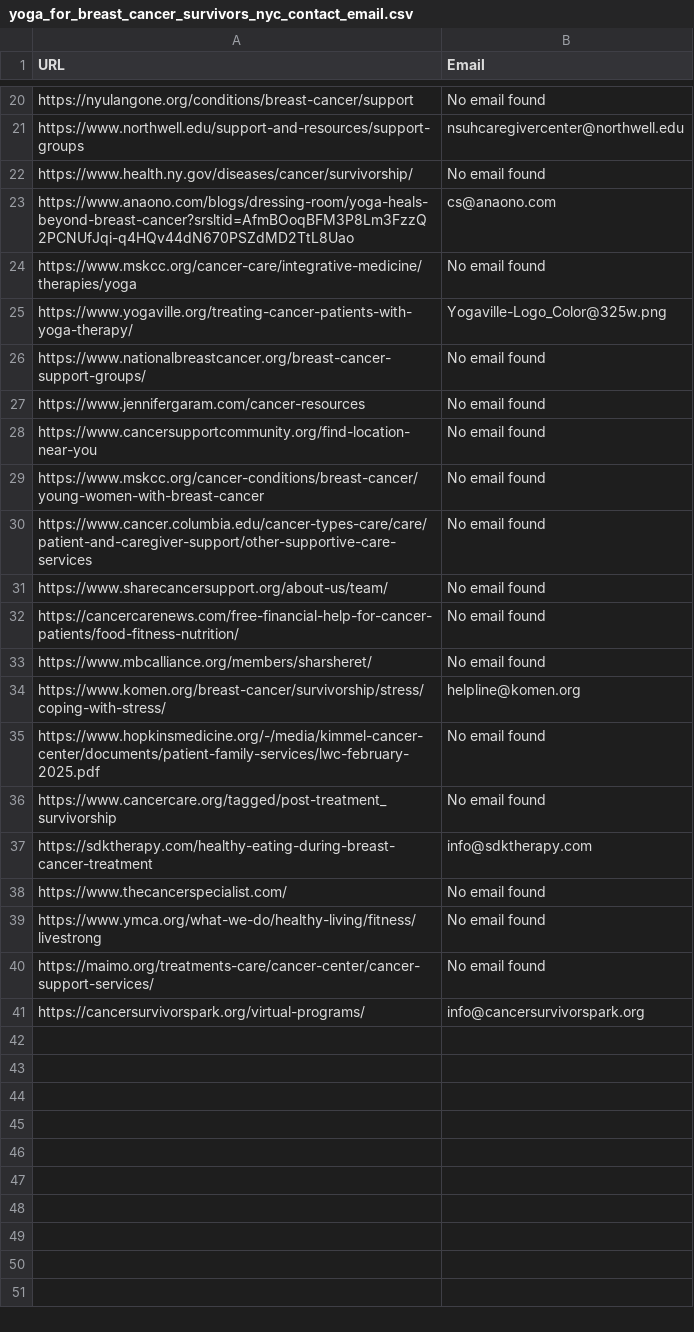
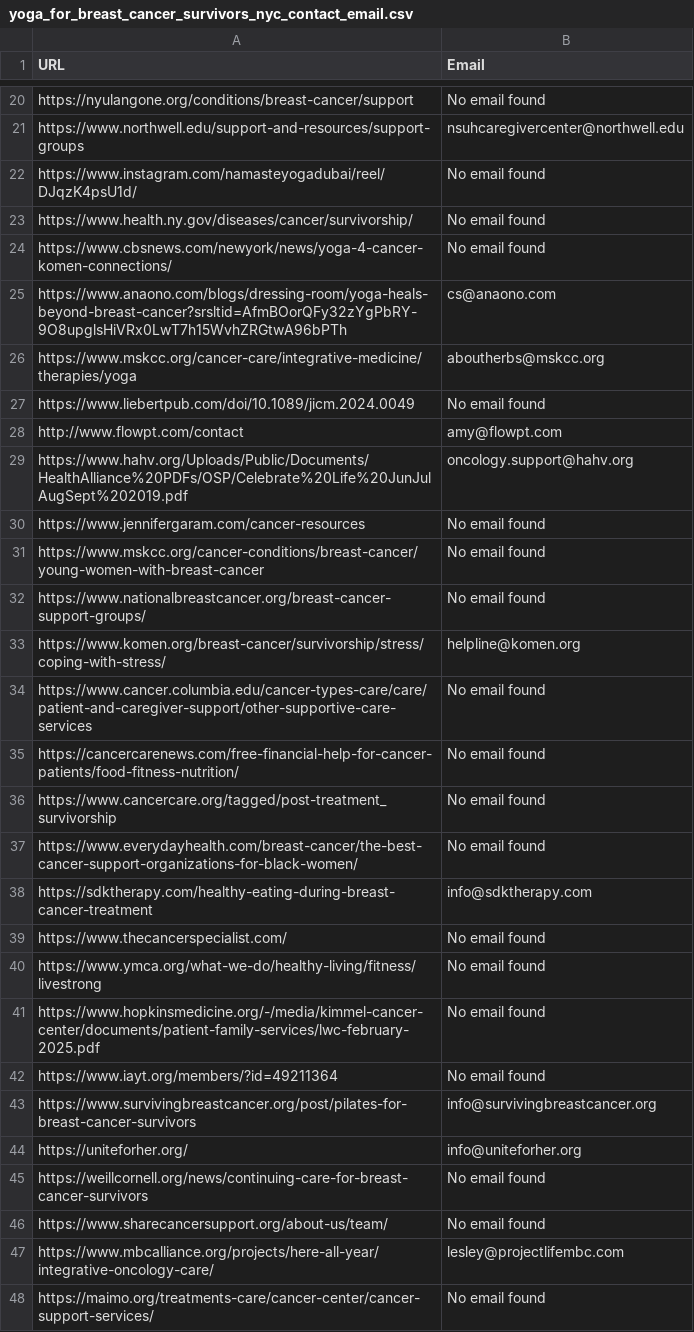
Before and after one commit to GalMoore/business-search_repo, a CSV file: breast_cancer_stakeholders/yoga_for_breast_cancer_survivors_nyc_contact_email.csv, drawn as a sheet; only a part is shown, gaps mark what is left out; the shorter side is filled out with more unchanged rows; the diff covers the shown part only.

```diff
--- a/breast_cancer_stakeholders/yoga_for_breast_cancer_survivors_nyc_contact_email.csv
+++ b/breast_cancer_stakeholders/yoga_for_breast_cancer_survivors_nyc_contact_email.csv
@@ -21,17 +21,18 @@ https://nyulangone.org/conditions/breast-cancer/support,No email found
 https://www.northwell.edu/support-and-resources/support-groups,nsuhcaregivercenter@northwell.edu
+https://www.instagram.com/namasteyogadubai/reel/DJqzK4psU1d/,No email found
 https://www.health.ny.gov/diseases/cancer/survivorship/,No email found
-https://www.anaono.com/blogs/dressing-room/yoga-heals-beyond-breast-cancer?srsltid=AfmBOoqBFM3P8Lm3FzzQ2PCNUfJqi-q4HQv44dN670PSZdMD2TtL8Uao,cs@anaono.com
-https://www.mskcc.org/cancer-care/integrative-medicine/therapies/yoga,No email found
-https://www.yogaville.org/treating-cancer-patients-with-yoga-therapy/,Yogaville-Logo_Color@325w.png
+https://www.cbsnews.com/newyork/news/yoga-4-cancer-komen-connections/,No email found
+https://www.anaono.com/blogs/dressing-room/yoga-heals-beyond-breast-cancer?srsltid=AfmBOorQFy32zYgPbRY-9O8upglsHiVRx0LwT7h15WvhZRGtwA96bPTh,cs@anaono.com
+https://www.mskcc.org/cancer-care/integrative-medicine/therapies/yoga,aboutherbs@mskcc.org
+https://www.liebertpub.com/doi/10.1089/jicm.2024.0049,No email found
+http://www.flowpt.com/contact,amy@flowpt.com
+https://www.hahv.org/Uploads/Public/Documents/HealthAlliance%20PDFs/OSP/Celebrate%20Life%20JunJulAugSept%202019.pdf,oncology.support@hahv.org
+https://www.jennifergaram.com/cancer-resources,No email found
+https://www.mskcc.org/cancer-conditions/breast-cancer/young-women-with-breast-cancer,No email found
 https://www.nationalbreastcancer.org/breast-cancer-support-groups/,No email found
-https://www.jennifergaram.com/cancer-resources,No email found
-https://www.cancersupportcommunity.org/find-location-near-you,No email found
-https://www.mskcc.org/cancer-conditions/breast-cancer/young-women-with-breast-cancer,No email found
+https://www.komen.org/breast-cancer/survivorship/stress/coping-with-stress/,helpline@komen.org
 https://www.cancer.columbia.edu/cancer-types-care/care/patient-and-caregiver-support/other-supportive-care-services,No email found
-https://www.sharecancersupport.org/about-us/team/,No email found
 https://cancercarenews.com/free-financial-help-for-cancer-patients/food-fitness-nutrition/,No email found
-https://www.mbcalliance.org/members/sharsheret/,No email found
-https://www.komen.org/breast-cancer/survivorship/stress/coping-with-stress/,helpline@komen.org
-https://www.hopkinsmedicine.org/-/media/kimmel-cancer-center/documents/patient-family-services/lwc-february-2025.pdf,No email found
 https://www.cancercare.org/tagged/post-treatment_survivorship,No email found
+https://www.everydayhealth.com/breast-cancer/the-best-cancer-support-organizations-for-black-women/,No email found
 https://sdktherapy.com/healthy-eating-during-breast-cancer-treatment,info@sdktherapy.com
@@ -39,2 +40,9 @@ https://www.thecancerspecialist.com/,No email found
 https://www.ymca.org/what-we-do/healthy-living/fitness/livestrong,No email found
+https://www.hopkinsmedicine.org/-/media/kimmel-cancer-center/documents/patient-family-services/lwc-february-2025.pdf,No email found
+https://www.iayt.org/members/?id=49211364,No email found
+https://www.survivingbreastcancer.org/post/pilates-for-breast-cancer-survivors,info@survivingbreastcancer.org
+https://uniteforher.org/,info@uniteforher.org
+https://weillcornell.org/news/continuing-care-for-breast-cancer-survivors,No email found
+https://www.sharecancersupport.org/about-us/team/,No email found
+https://www.mbcalliance.org/projects/here-all-year/integrative-oncology-care/,lesley@projectlifembc.com
 https://maimo.org/treatments-care/cancer-center/cancer-support-services/,No email found
```
Also changed, not shown: 48 added rows elsewhere in this file, breast_cancer_stakeholders/community_organizations_for_breast_cancer_nyc_contact_email.csv, breast_cancer_stakeholders/compression_garments_for_breast_cancer_nyc_contact_email.csv, 19 other files.
